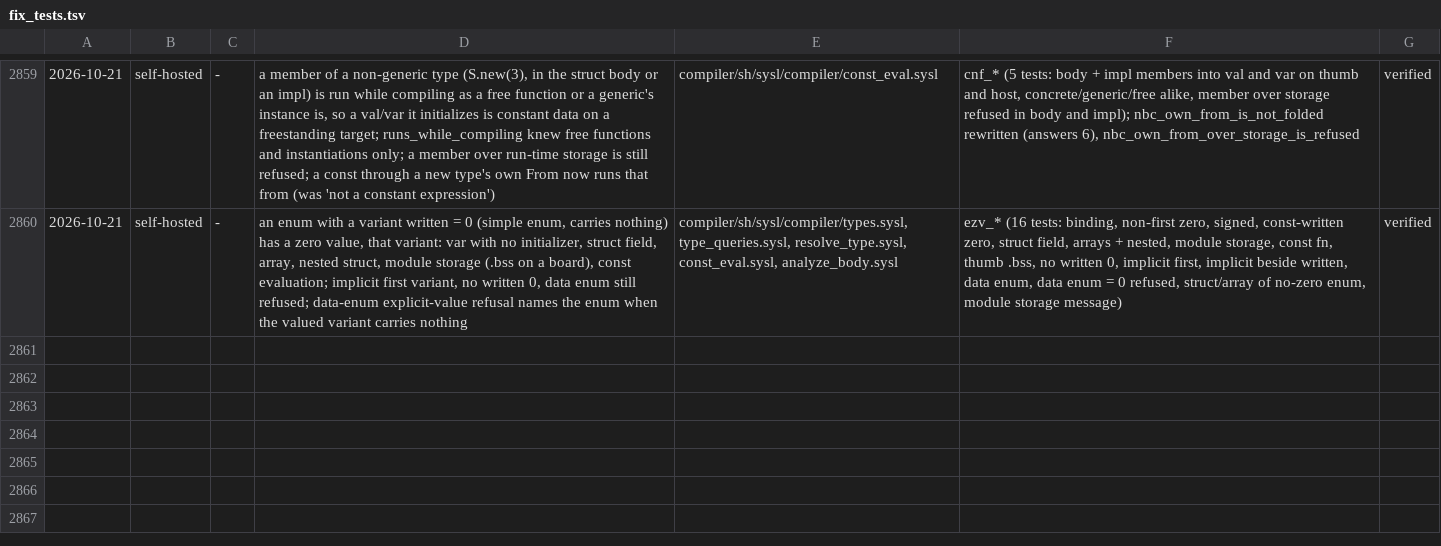
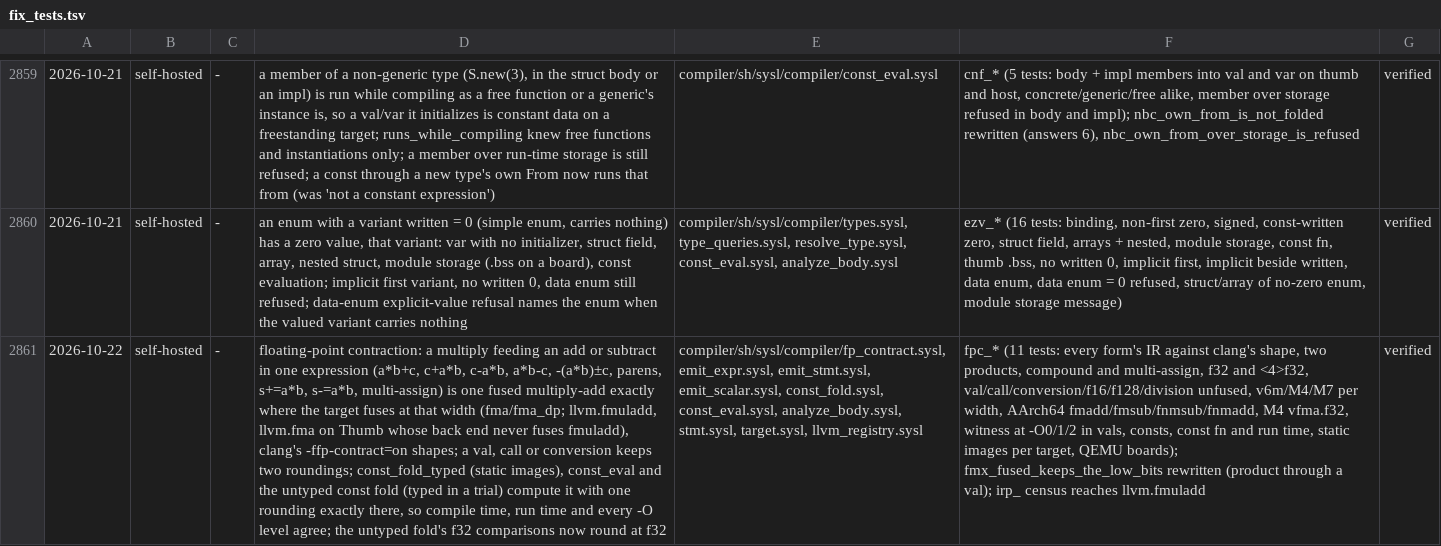
Before and after one commit to sysl-lang/sysl, a TSV file: scripts/fix_tests.tsv, drawn as a sheet; only a part is shown, gaps mark what is left out; the diff names each change by its address in the sheet, - before the commit and + after, or states it on an @@ line.

Commit message:
Contract a float multiply feeding an add into one fused multiply-add
A multiply whose result is added or subtracted in the same expression --
a*b+c, c+a*b, c-a*b, a*b-c, -(a*b)±c, parenthesised, and s+=a*b / s-=a*b,
multi-assignment included -- is one fused multiply-add, in the shapes
clang emits under -ffp-contract=on, exactly where the target fuses at the
lane width (the fma / fma_dp symbols). It is llvm.fmuladd, and llvm.fma
on Thumb, whose back end never fuses an fmuladd. f16, bf16, f128, fixed
point and non-fusing targets keep fmul + fadd; a val, a call or a
conversion between the product and the sum keeps two roundings.

fp_contract.sysl holds the one reading of the rule. The lowering, the
typed fold that lays a module val down as data, the const evaluator and
the untyped const fold (which now types a float operator in a trial)
compute a contracted expression with one rounding, by the host's exact
llvm.fma, exactly where the target fuses, so compile time, run time and
every optimization level agree. As a consequence the untyped fold's f32
comparisons now round at f32 rather than at f64.

Tests: fpc_ (11). fmx_fused_keeps_the_low_bits binds the product to a
val; the irp_ census reaches llvm.fmuladd. Docs: expressions.md states
the rule, ffi.md's fma contrast uses the two-statement form,
attributes.md links the symbols to it, complex.md's tan/tanh digits.

```diff
--- a/scripts/fix_tests.tsv
+++ b/scripts/fix_tests.tsv
+row 2861: 2026-10-22 | self-hosted | - | floating-point contraction: a multiply feeding an add or subtract in one expression (a*b+c, c+a*b, c-a*b, a*b-c, -(a*b)±c, parens, s+=a*b, s-=a*b, multi-assign) is one fused multiply-add exactly where the target fuses at that width (fma/fma_dp; llvm.fmuladd, llvm.fma on Thumb whose back end never fuses fmuladd), clang's -ffp-contract=on shapes; a val, call or conversion keeps two roundings; const_fold_typed (static images), const_eval and the untyped const fold (typed in a trial) compute it with one rounding exactly there, so compile time, run time and every -O level agree; the untyped fold's f32 comparisons now round at f32 | compiler/sh/sysl/compiler/fp_contract.sysl, emit_expr.sysl, emit_stmt.sysl, emit_scalar.sysl, const_fold.sysl, const_eval.sysl, analyze_body.sysl, stmt.sysl, target.sysl, llvm_registry.sysl | fpc_* (11 tests: every form's IR against clang's shape, two products, compound and multi-assign, f32 and <4>f32, val/call/conversion/f16/f128/division unfused, v6m/M4/M7 per width, AArch64 fmadd/fmsub/fnmsub/fnmadd, M4 vfma.f32, witness at -O0/1/2 in vals, consts, const fn and run time, static images per target, QEMU boards); fmx_fused_keeps_the_low_bits rewritten (product through a val); irp_ census reaches llvm.fmuladd | verified
```
Also changed, not shown: 17 other files.
